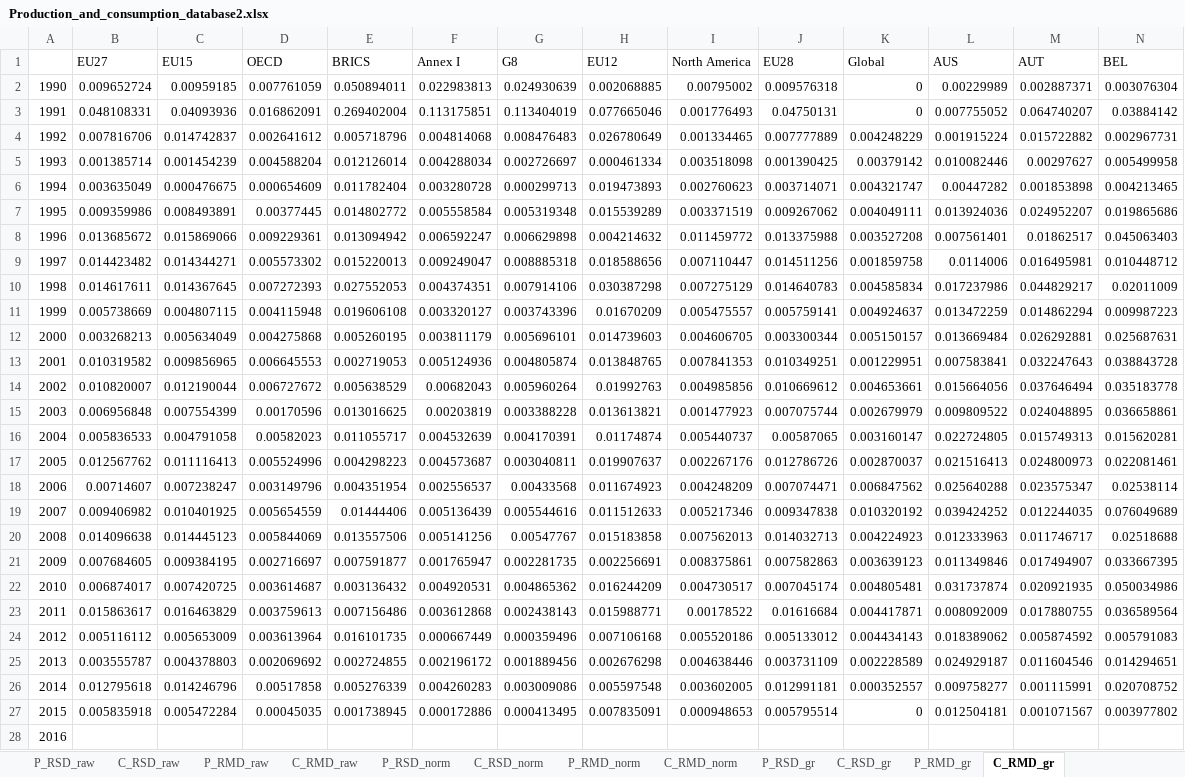
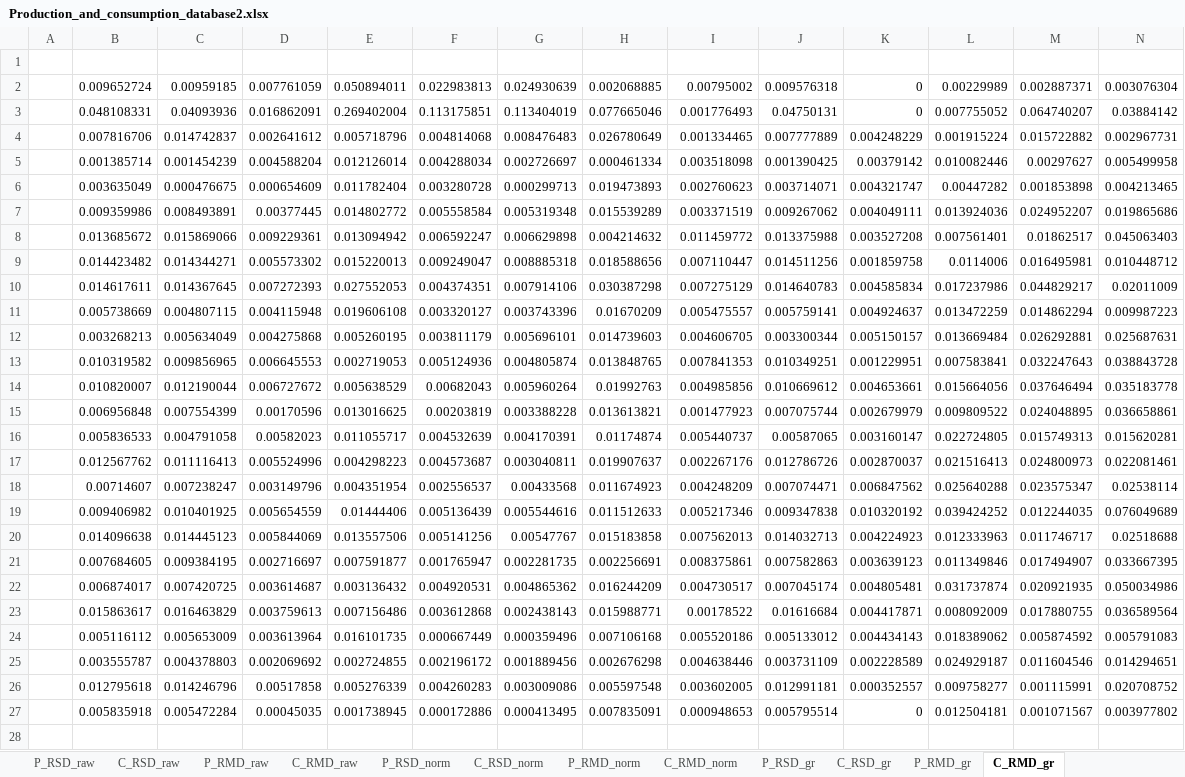
Before and after one commit to rich-wood/CBCA, an Excel workbook: Production_and_consumption_database2.xlsx, sheet C_RMD_gr, drawn as a sheet; only a part is shown; values as stored, in another font and other column widths than the file's, no borders; rows hold the shown columns only; the diff names each change by its address in the sheet, - before the commit and + after, or states it on an @@ line.

```diff
--- a/Production_and_consumption_database2.xlsx (sheet C_RMD_gr)
+++ b/Production_and_consumption_database2.xlsx (sheet C_RMD_gr)
-row 1:  | EU27 | EU15 | OECD | BRICS | Annex I | G8 | EU12 | North America | EU28 | Global | AUS | AUT | BEL
+row 1: (empty)
-A2: 1990
+A2: (empty)
-A3: 1991
+A3: (empty)
-A4: 1992
+A4: (empty)
-A5: 1993
+A5: (empty)
-A6: 1994
+A6: (empty)
-A7: 1995
+A7: (empty)
-A8: 1996
+A8: (empty)
-A9: 1997
+A9: (empty)
-A10: 1998
+A10: (empty)
-A11: 1999
+A11: (empty)
-A12: 2000
+A12: (empty)
-A13: 2001
+A13: (empty)
-A14: 2002
+A14: (empty)
-A15: 2003
+A15: (empty)
-A16: 2004
+A16: (empty)
-A17: 2005
+A17: (empty)
-A18: 2006
+A18: (empty)
-A19: 2007
+A19: (empty)
-A20: 2008
+A20: (empty)
-A21: 2009
+A21: (empty)
-A22: 2010
+A22: (empty)
-A23: 2011
+A23: (empty)
-A24: 2012
+A24: (empty)
-A25: 2013
+A25: (empty)
-A26: 2014
+A26: (empty)
-A27: 2015
+A27: (empty)
-row 28: 2016
```
Also changed, not shown: sheet Emission accounts harmonised, sheet RSD_average, other sheet tabs, 22 other files.
